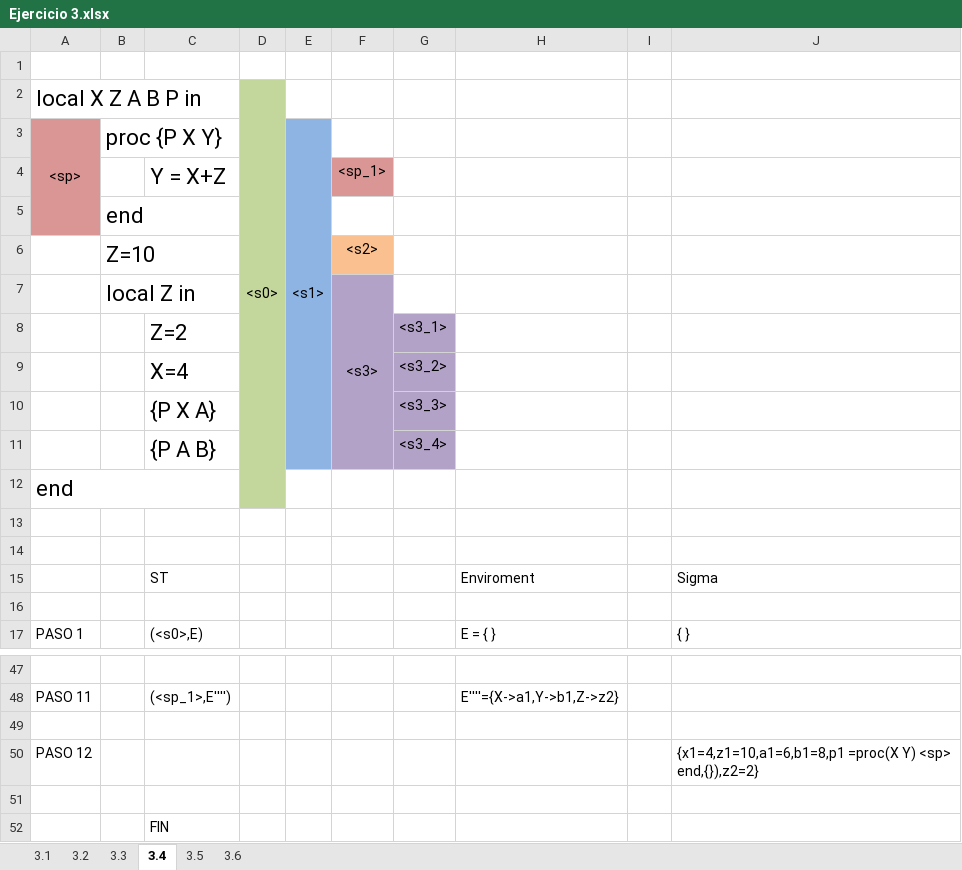
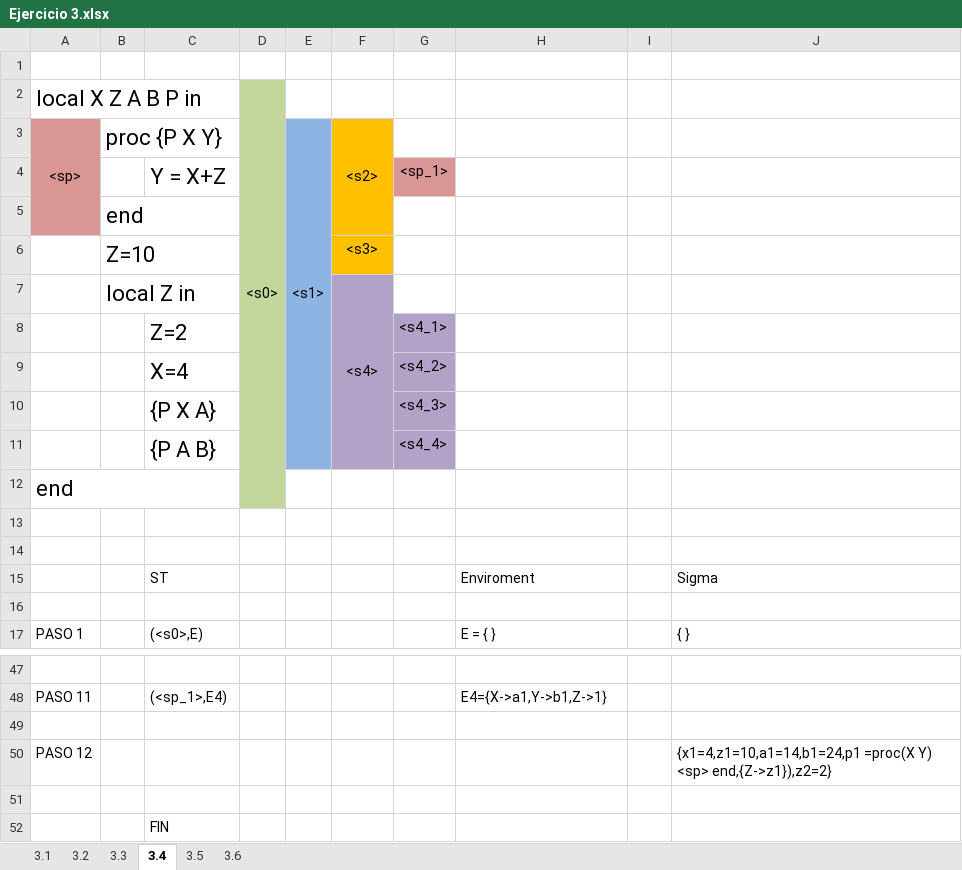
Before and after one commit to Santiago39353535/TDL, an Excel workbook: Ejercicios OZ/Ejercicio 3.xlsx, sheet 3.4, drawn as a sheet; only a part is shown, gaps mark what is left out; values as stored, in another font and other column widths than the file's, no borders; removed rows and columns are numbered as before the commit, all else as after; the diff covers the shown part only; the diff names each change by its address in the sheet, - before the commit and + after, or states it on an @@ line.

```diff
--- a/Ejercicios OZ/Ejercicio 3.xlsx (sheet 3.4)
+++ b/Ejercicios OZ/Ejercicio 3.xlsx (sheet 3.4)
-F3: (empty)
+F3: <s2>
-F3 fill: none
+F3 fill: #FFC000
+F3:F5 merged
-row 4:  |  | Y = X+Z |  |  | <sp_1>
+row 4:  |  | Y = X+Z |  |  |  | <sp_1>
-F5 fill: none
+F5 fill: #FFC000
-F6: <s2>
+F6: <s3>
-F6 fill: #FAC090
+F6 fill: #FFC000
-F7: <s3>
+F7: <s4>
-G8: <s3_1>
+G8: <s4_1>
-G9: <s3_2>
+G9: <s4_2>
-G10: <s3_3>
+G10: <s4_3>
-G11: <s3_4>
+G11: <s4_4>
-C48: (<sp_1>,E'''')
+C48: (<sp_1>,E4)
-H48: E''''={X->a1,Y->b1,Z->z2}
+H48: E4={X->a1,Y->b1,Z->1}
-J50: {x1=4,z1=10,a1=6,b1=8,p1 =proc(X Y) <sp> end,{}),z2=2}
+J50: {x1=4,z1=10,a1=14,b1=24,p1 =proc(X Y) <sp> end,{Z->z1}),z2=2}
```
Also changed, not shown: 1 added row, 1 removed row and 24 edited cells elsewhere in this sheet, sheet 3.3, sheet 3.5, Ejercicios OZ/Ejercicio 5.xlsx.
